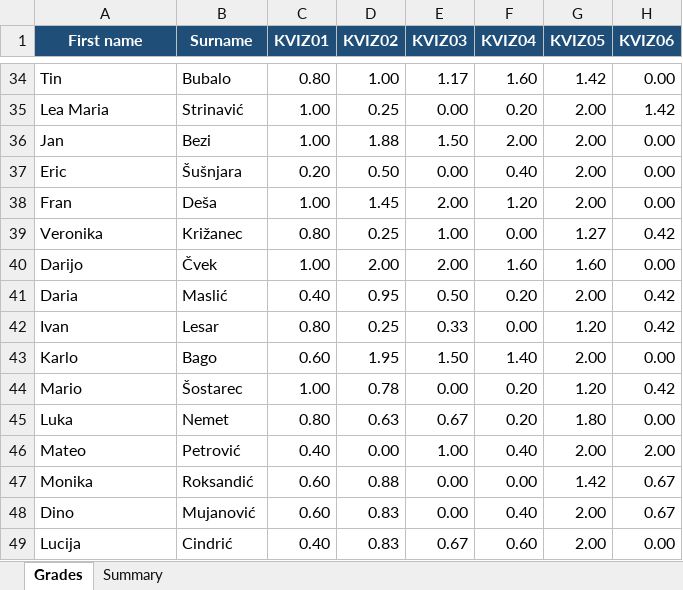
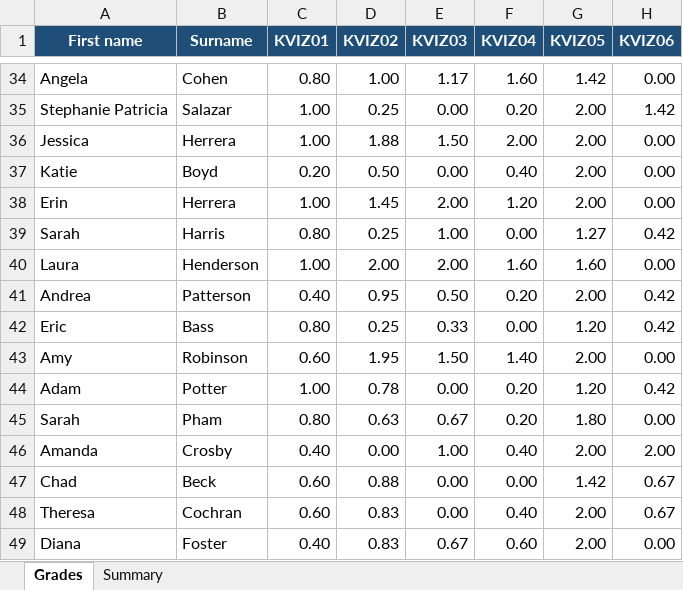
Before and after one commit to PDLAlexBibou/FOI_DataAnalytics, an Excel workbook: final_results.xlsx, sheet Grades, drawn as a sheet; only a part is shown, gaps mark what is left out; values as stored, in another font and other column widths than the file's, no borders; conditional formats and table styles not drawn; the diff covers the shown part only; the diff names each change by its address in the sheet, - before the commit and + after, or states it on an @@ line.

```diff
--- a/final_results.xlsx (sheet Grades)
+++ b/final_results.xlsx (sheet Grades)
-A34 (First name): Tin
+A34 (First name): Angela
-B34 (Surname): Bubalo
+B34 (Surname): Cohen
-A35 (First name): Lea Maria
+A35 (First name): Stephanie Patricia
-B35 (Surname): Strinavić
+B35 (Surname): Salazar
-A36 (First name): Jan
+A36 (First name): Jessica
-B36 (Surname): Bezi
+B36 (Surname): Herrera
-A37 (First name): Eric
+A37 (First name): Katie
-B37 (Surname): Šušnjara
+B37 (Surname): Boyd
-A38 (First name): Fran
+A38 (First name): Erin
-B38 (Surname): Deša
+B38 (Surname): Herrera
-A39 (First name): Veronika
+A39 (First name): Sarah
-B39 (Surname): Križanec
+B39 (Surname): Harris
-A40 (First name): Darijo
+A40 (First name): Laura
-B40 (Surname): Čvek
+B40 (Surname): Henderson
-A41 (First name): Daria
+A41 (First name): Andrea
-B41 (Surname): Maslić
+B41 (Surname): Patterson
-A42 (First name): Ivan
+A42 (First name): Eric
-B42 (Surname): Lesar
+B42 (Surname): Bass
-A43 (First name): Karlo
+A43 (First name): Amy
-B43 (Surname): Bago
+B43 (Surname): Robinson
-A44 (First name): Mario
+A44 (First name): Adam
-B44 (Surname): Šostarec
+B44 (Surname): Potter
-A45 (First name): Luka
+A45 (First name): Sarah
-B45 (Surname): Nemet
+B45 (Surname): Pham
-A46 (First name): Mateo
+A46 (First name): Amanda
-B46 (Surname): Petrović
+B46 (Surname): Crosby
-A47 (First name): Monika
+A47 (First name): Chad
-B47 (Surname): Roksandić
+B47 (Surname): Beck
-A48 (First name): Dino
+A48 (First name): Theresa
-B48 (Surname): Mujanović
+B48 (Surname): Cochran
-A49 (First name): Lucija
+A49 (First name): Diana
-B49 (Surname): Cindrić
+B49 (Surname): Foster
```
Also changed, not shown: 466 edited cells elsewhere in this sheet, 1 other file.
